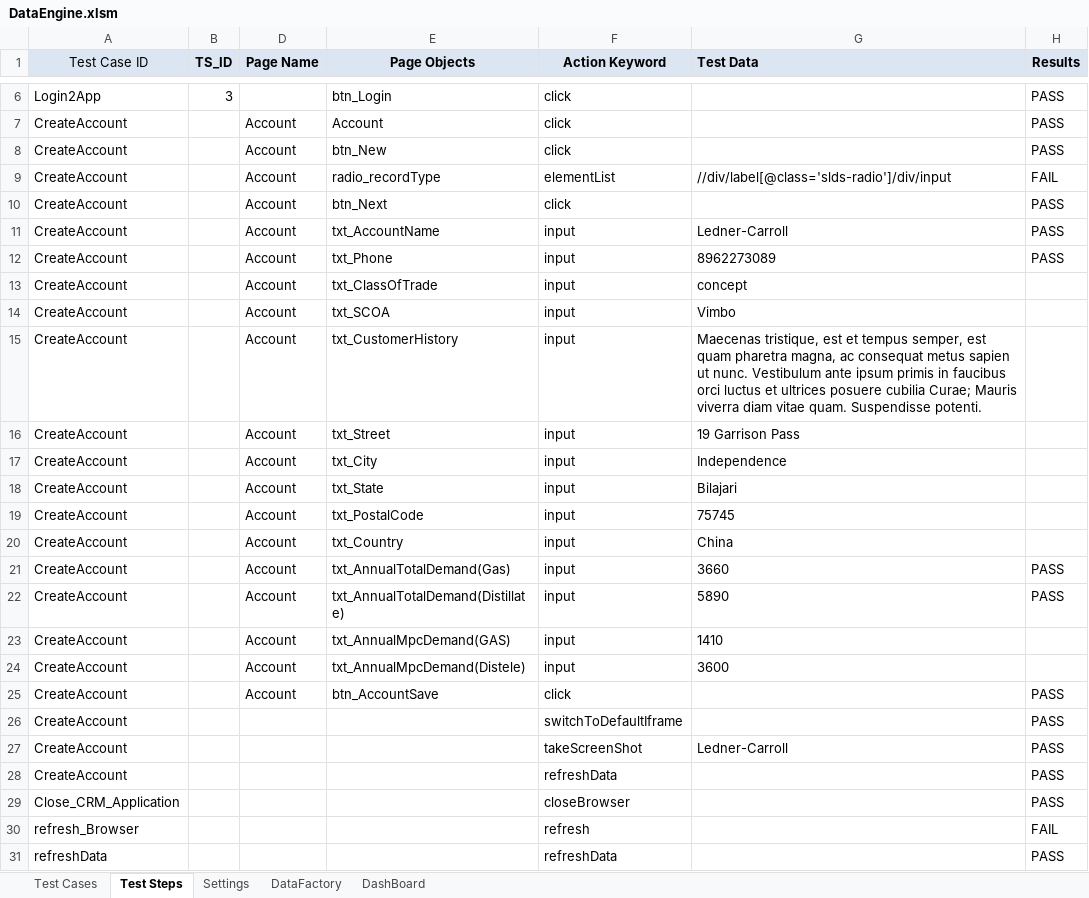
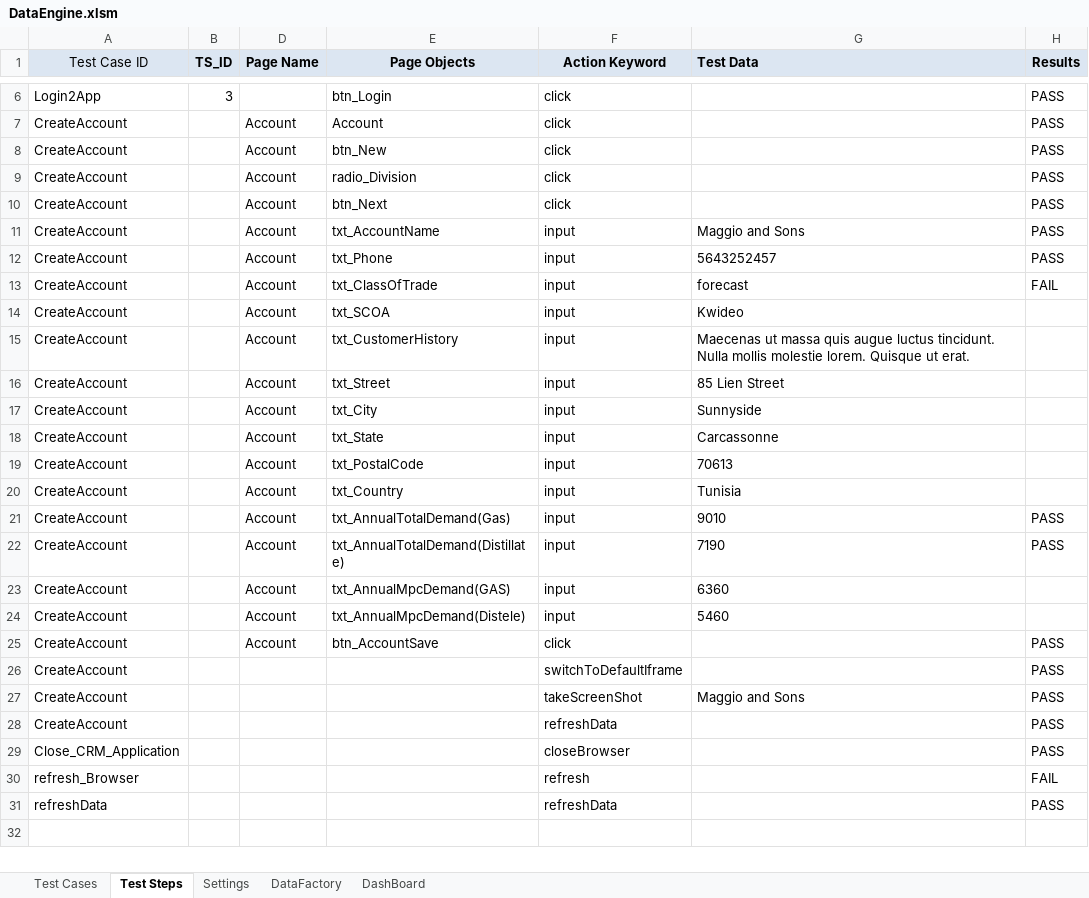
Before and after one commit to lokeshsharma99/HKD, an Excel workbook: src/dataEngine/DataEngine.xlsm, sheet Test Steps, drawn as a sheet; only a part is shown, gaps mark what is left out; values as stored, in another font and other column widths than the file's, no borders; conditional formats not drawn; the diff names each change by its address in the sheet, - before the commit and + after, or states it on an @@ line.

```diff
--- a/src/dataEngine/DataEngine.xlsm (sheet Test Steps)
+++ b/src/dataEngine/DataEngine.xlsm (sheet Test Steps)
-E9 (Page Objects): radio_recordType
+E9 (Page Objects): radio_Division
-F9 (Action Keyword): elementList
+F9 (Action Keyword): click
-G9 (Test Data): //div/label[@class='slds-radio']/div/input
+G9 (Test Data): (empty)
-H9 (Results): FAIL
+H9 (Results): PASS
-G11 (Test Data): Ledner-Carroll
+G11 (Test Data): Maggio and Sons
-G12 (Test Data): 8962273089
+G12 (Test Data): 5643252457
-G13 (Test Data): concept
+G13 (Test Data): forecast
-H13 (Results): (empty)
+H13 (Results): FAIL
-G14 (Test Data): Vimbo
+G14 (Test Data): Kwideo
-G15 (Test Data): Maecenas tristique, est et tempus semper, est quam pharetra magna, ac consequat metus sapien ut nunc. Vestibulum ante ipsum primis in faucibus orci luctus et ultrices posuere cubilia Curae; Mauris viverra diam vitae quam. Suspendisse potenti.
+G15 (Test Data): Maecenas ut massa quis augue luctus tincidunt. Nulla mollis molestie lorem. Quisque ut erat.
-G16 (Test Data): 19 Garrison Pass
+G16 (Test Data): 85 Lien Street
-G17 (Test Data): Independence
+G17 (Test Data): Sunnyside
-G18 (Test Data): Bilajari
+G18 (Test Data): Carcassonne
-G19 (Test Data): 75745
+G19 (Test Data): 70613
-G20 (Test Data): China
+G20 (Test Data): Tunisia
-G21 (Test Data): 3660
+G21 (Test Data): 9010
-G22 (Test Data): 5890
+G22 (Test Data): 7190
-G23 (Test Data): 1410
+G23 (Test Data): 6360
-G24 (Test Data): 3600
+G24 (Test Data): 5460
-G27 (Test Data): Ledner-Carroll
+G27 (Test Data): Maggio and Sons
```
Also changed, not shown: sheet Settings, 4 other files.
